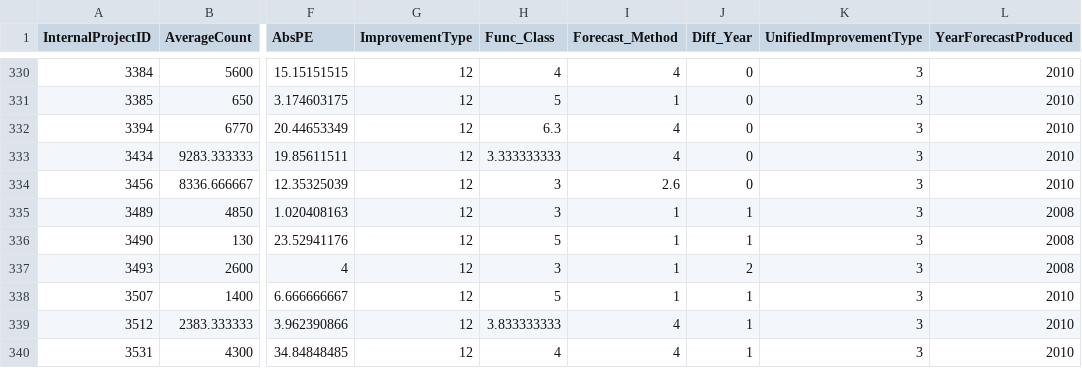
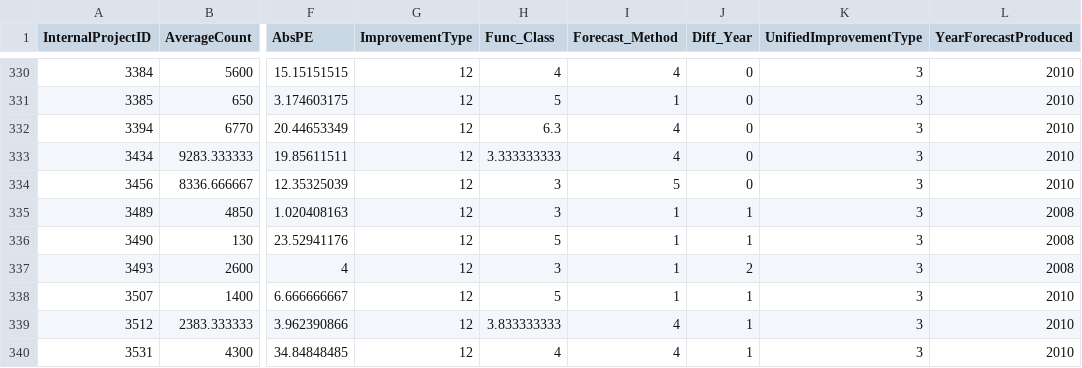
Before and after one commit to jawadmhoque/accuracy-assessment, a CSV file: Figures/project_error4.csv, drawn as a sheet; only a part is shown, gaps mark what is left out; the diff names each change by its address in the sheet, - before the commit and + after, or states it on an @@ line.

```diff
--- a/Figures/project_error4.csv
+++ b/Figures/project_error4.csv
-I334 (Forecast_Method): 2.6
+I334 (Forecast_Method): 5
```
Also changed, not shown: 32 other files.
